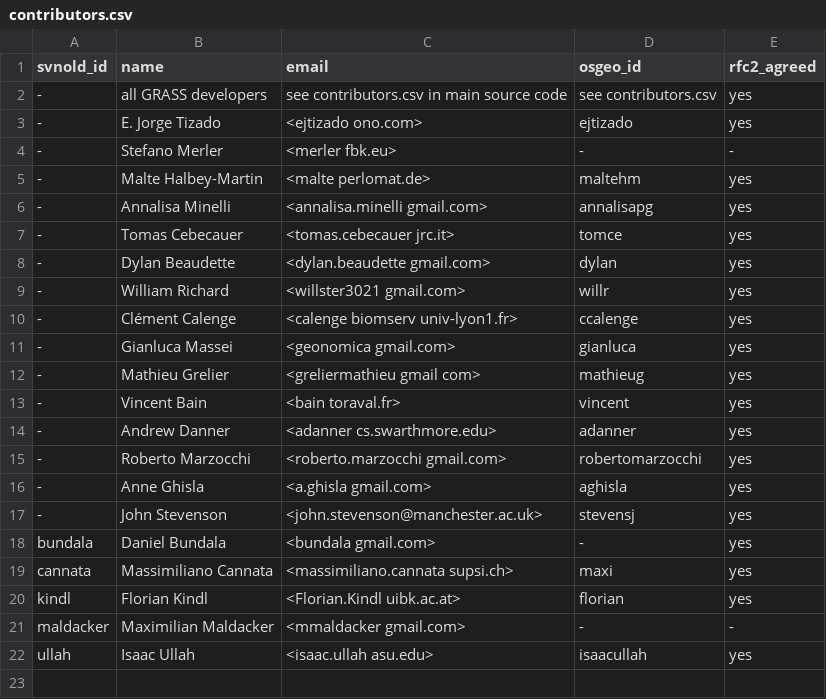
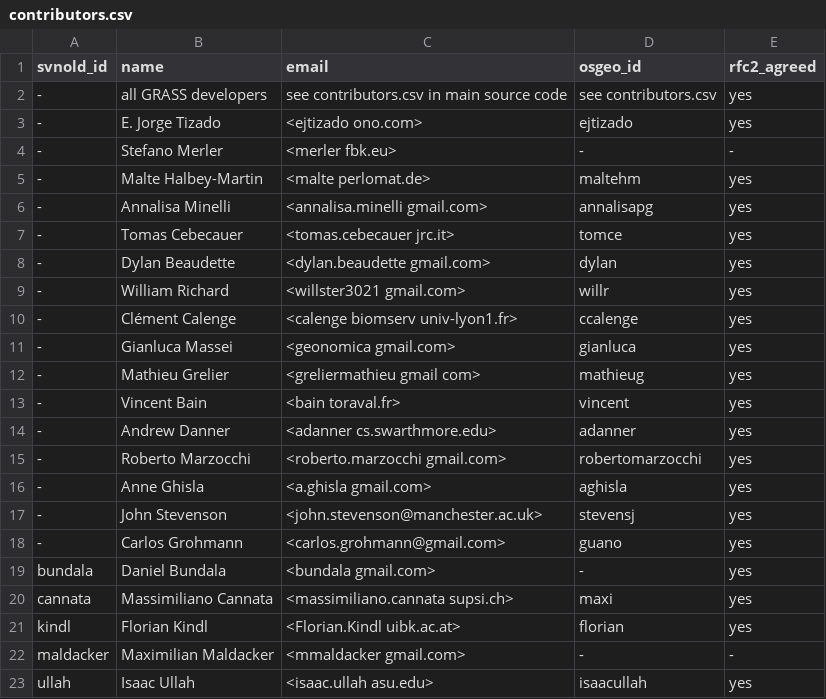
Before and after one commit to OSGeo/grass-addons, a CSV file: contributors.csv, drawn as a sheet.

Commit message:
+ carlos
git-svn-id: https://svn.osgeo.org/grass/grass-addons@38402 15284696-431f-4ddb-bdfa-cd5b030d7da7

```diff
--- a/contributors.csv
+++ b/contributors.csv
@@ -17,2 +17,3 @@ svnold_id,name,email,osgeo_id,rfc2_agreed
 -,John Stevenson,<john.stevenson@manchester.ac.uk>,stevensj,yes
+-,Carlos Grohmann,<carlos.grohmann@gmail.com>,guano,yes
 bundala,Daniel Bundala,<bundala gmail.com>,-,yes
```
